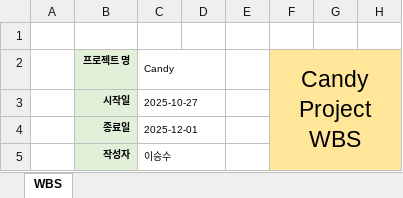
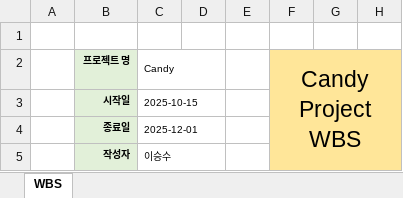
Before and after one commit to jungryeol123/tjg_project, an Excel workbook: WBS_TeamProject_Candy.xlsx, sheet WBS, drawn as a sheet; only a part is shown; values as stored, in another font and other column widths than the file's, no borders; conditional formats not drawn; the diff covers the shown part only; the diff names each change by its address in the sheet, - before the commit and + after, or states it on an @@ line.

```diff
--- a/WBS_TeamProject_Candy.xlsx (sheet WBS)
+++ b/WBS_TeamProject_Candy.xlsx (sheet WBS)
-C3 (Candy): 2025-10-27
+C3 (Candy): 2025-10-15
```
Also changed, not shown: 1 added row, 1 removed row, 113 edited cells and cell formats elsewhere in this sheet.
